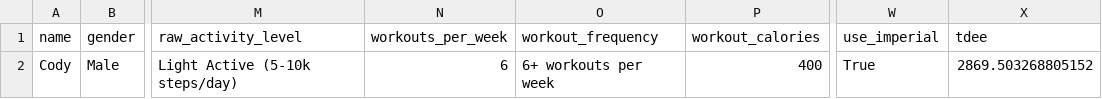
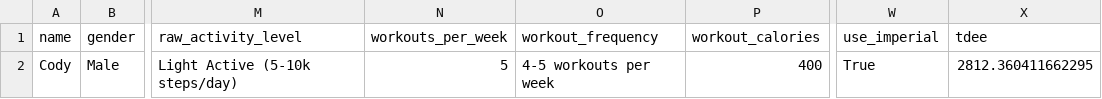
Before and after one commit to drhaun/bcompnutritiontool, a CSV file: data/user_info.csv, drawn as a sheet; only a part is shown, gaps mark what is left out; the diff names each change by its address in the sheet, - before the commit and + after, or states it on an @@ line.

```diff
--- a/data/user_info.csv
+++ b/data/user_info.csv
-N2 (workouts_per_week): 6
+N2 (workouts_per_week): 5
-O2 (workout_frequency): 6+ workouts per week
+O2 (workout_frequency): 4-5 workouts per week
-X2 (tdee): 2869.503268805152
+X2 (tdee): 2812.360411662295
```
Also changed, not shown: data/goal_info.csv, 12 other files.
